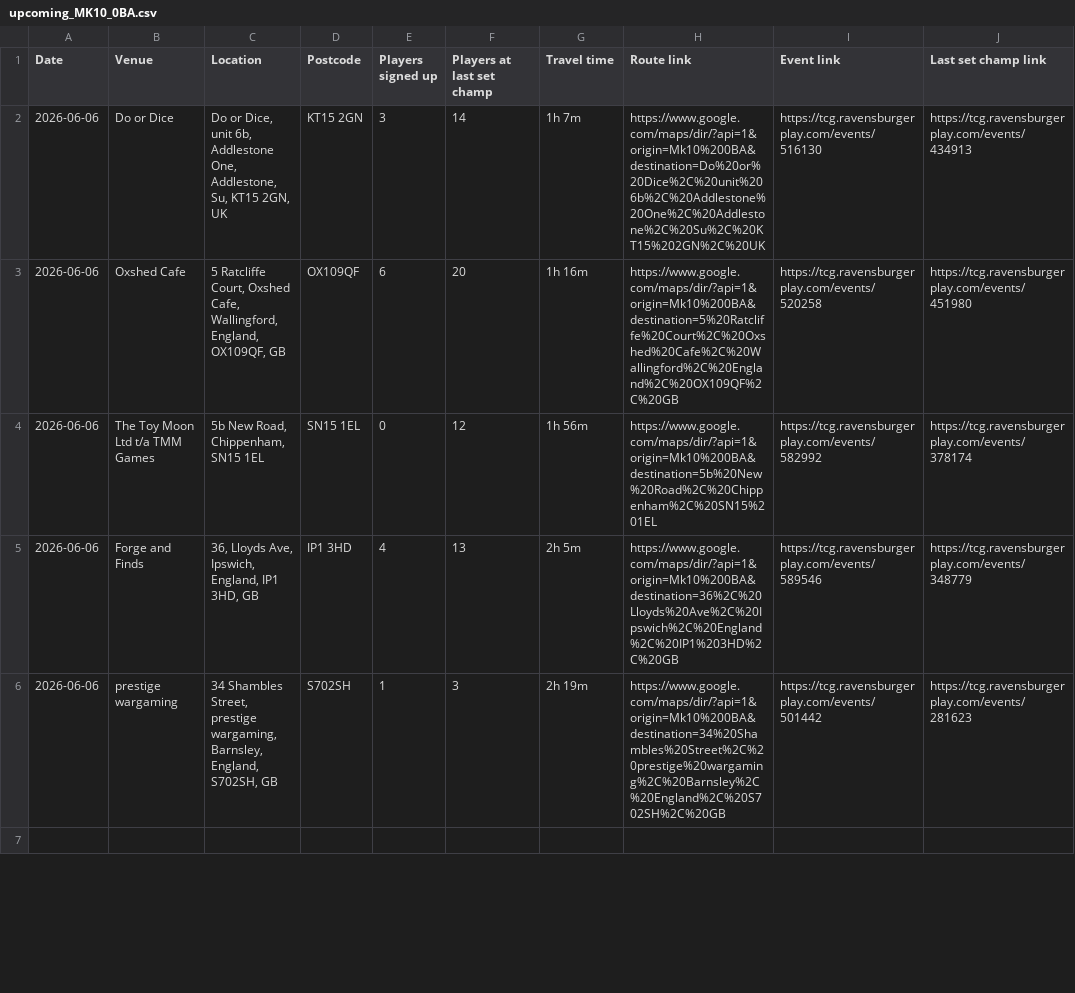
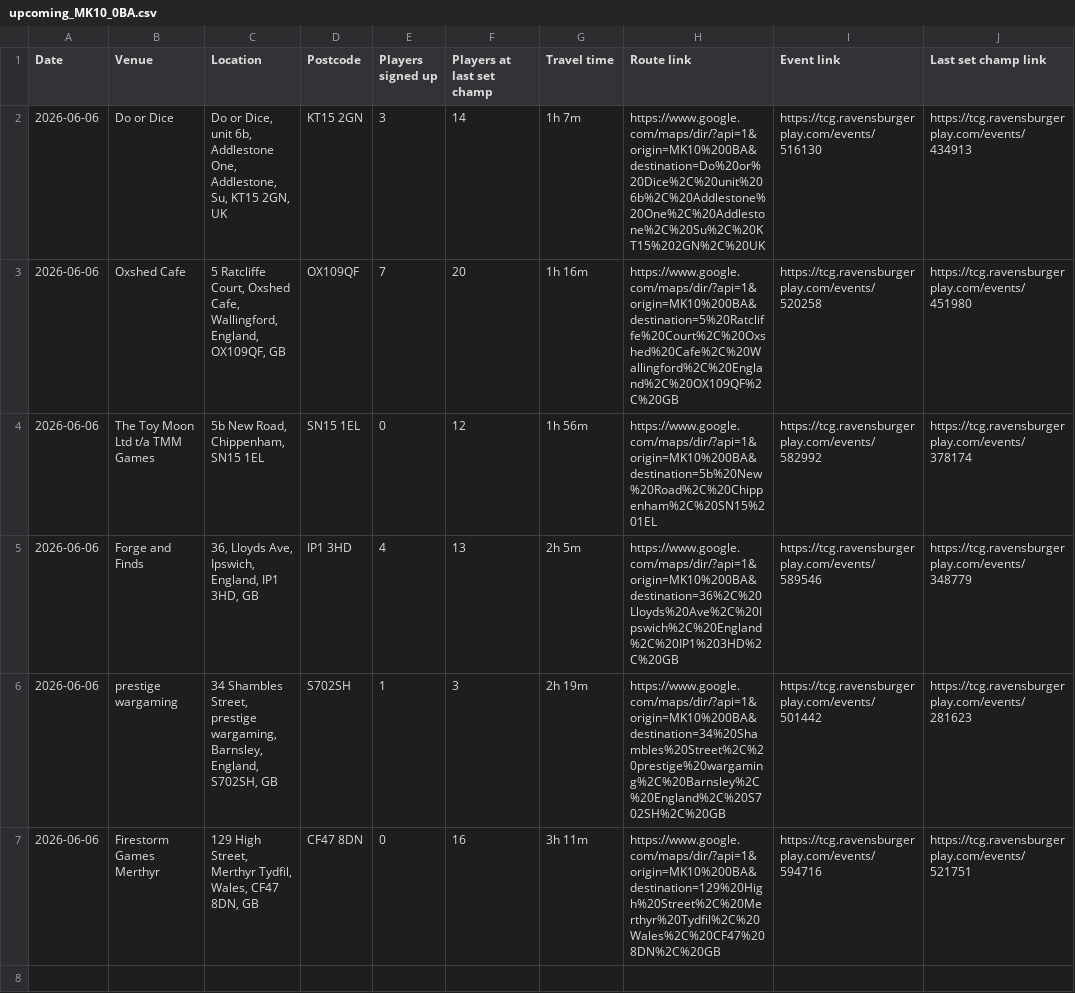
Before and after one commit to 5uperdan/playhub-scraper, a CSV file: docs/upcoming_MK10_0BA.csv, drawn as a sheet; only a part is shown; the diff covers the shown part only.

Commit message:
upcoming automation

```diff
--- a/docs/upcoming_MK10_0BA.csv
+++ b/docs/upcoming_MK10_0BA.csv
@@ -1,7 +1,8 @@
 Date,Venue,Location,Postcode,Players signed up,Players at last set champ,Travel time,Route link,Event link,Last set champ link
-2026-06-06,Do or Dice,"Do or Dice, unit 6b, Addlestone One, Addlestone, Su, KT15 2GN, UK",KT15 2GN,3,14,1h 7m,https://www.google.com/maps/dir/?api=1&origin=Mk10%200BA&destination=Do%20or%20Dice%2C%20unit%206b%2C%20Addlestone%20One%2C%20Addlestone%2C%20Su%2C%20KT15%202GN%2C%20UK,https://tcg.ravensburgerplay.com/events/516130,https://tcg.ravensburgerplay.com/events/434913
-2026-06-06,Oxshed Cafe,"5 Ratcliffe Court, Oxshed Cafe, Wallingford, England, OX109QF, GB",OX109QF,6,20,1h 16m,https://www.google.com/maps/dir/?api=1&origin=Mk10%200BA&destination=5%20Ratcliffe%20Court%2C%20Oxshed%20Cafe%2C%20Wallingford%2C%20England%2C%20OX109QF%2C%20GB,https://tcg.ravensburgerplay.com/events/520258,https://tcg.ravensburgerplay.com/events/451980
-2026-06-06,The Toy Moon Ltd t/a TMM Games,"5b New Road, Chippenham, SN15 1EL",SN15 1EL,0,12,1h 56m,https://www.google.com/maps/dir/?api=1&origin=Mk10%200BA&destination=5b%20New%20Road%2C%20Chippenham%2C%20SN15%201EL,https://tcg.ravensburgerplay.com/events/582992,https://tcg.ravensburgerplay.com/events/378174
-2026-06-06,Forge and Finds,"36, Lloyds Ave, Ipswich, England, IP1 3HD, GB",IP1 3HD,4,13,2h 5m,https://www.google.com/maps/dir/?api=1&origin=Mk10%200BA&destination=36%2C%20Lloyds%20Ave%2C%20Ipswich%2C%20England%2C%20IP1%203HD%2C%20GB,https://tcg.ravensburgerplay.com/events/589546,https://tcg.ravensburgerplay.com/events/348779
-2026-06-06,prestige wargaming,"34 Shambles Street, prestige wargaming, Barnsley, England, S702SH, GB",S702SH,1,3,2h 19m,https://www.google.com/maps/dir/?api=1&origin=Mk10%200BA&destination=34%20Shambles%20Street%2C%20prestige%20wargaming%2C%20Barnsley%2C%20England%2C%20S702SH%2C%20GB,https://tcg.ravensburgerplay.com/events/501442,https://tcg.ravensburgerplay.com/events/281623
+2026-06-06,Do or Dice,"Do or Dice, unit 6b, Addlestone One, Addlestone, Su, KT15 2GN, UK",KT15 2GN,3,14,1h 7m,https://www.google.com/maps/dir/?api=1&origin=MK10%200BA&destination=Do%20or%20Dice%2C%20unit%206b%2C%20Addlestone%20One%2C%20Addlestone%2C%20Su%2C%20KT15%202GN%2C%20UK,https://tcg.ravensburgerplay.com/events/516130,https://tcg.ravensburgerplay.com/events/434913
+2026-06-06,Oxshed Cafe,"5 Ratcliffe Court, Oxshed Cafe, Wallingford, England, OX109QF, GB",OX109QF,7,20,1h 16m,https://www.google.com/maps/dir/?api=1&origin=MK10%200BA&destination=5%20Ratcliffe%20Court%2C%20Oxshed%20Cafe%2C%20Wallingford%2C%20England%2C%20OX109QF%2C%20GB,https://tcg.ravensburgerplay.com/events/520258,https://tcg.ravensburgerplay.com/events/451980
+2026-06-06,The Toy Moon Ltd t/a TMM Games,"5b New Road, Chippenham, SN15 1EL",SN15 1EL,0,12,1h 56m,https://www.google.com/maps/dir/?api=1&origin=MK10%200BA&destination=5b%20New%20Road%2C%20Chippenham%2C%20SN15%201EL,https://tcg.ravensburgerplay.com/events/582992,https://tcg.ravensburgerplay.com/events/378174
+2026-06-06,Forge and Finds,"36, Lloyds Ave, Ipswich, England, IP1 3HD, GB",IP1 3HD,4,13,2h 5m,https://www.google.com/maps/dir/?api=1&origin=MK10%200BA&destination=36%2C%20Lloyds%20Ave%2C%20Ipswich%2C%20England%2C%20IP1%203HD%2C%20GB,https://tcg.ravensburgerplay.com/events/589546,https://tcg.ravensburgerplay.com/events/348779
+2026-06-06,prestige wargaming,"34 Shambles Street, prestige wargaming, Barnsley, England, S702SH, GB",S702SH,1,3,2h 19m,https://www.google.com/maps/dir/?api=1&origin=MK10%200BA&destination=34%20Shambles%20Street%2C%20prestige%20wargaming%2C%20Barnsley%2C%20England%2C%20S702SH%2C%20GB,https://tcg.ravensburgerplay.com/events/501442,https://tcg.ravensburgerplay.com/events/281623
+2026-06-06,Firestorm Games Merthyr,"129 High Street, Merthyr Tydfil, Wales, CF47 8DN, GB",CF47 8DN,0,16,3h 11m,https://www.google.com/maps/dir/?api=1&origin=MK10%200BA&destination=129%20High%20Street%2C%20Merthyr%20Tydfil%2C%20Wales%2C%20CF47%208DN%2C%20GB,https://tcg.ravensburgerplay.com/events/594716,https://tcg.ravensburgerplay.com/events/521751
 
```
Also changed, not shown: 6 added rows and 69 edited cells elsewhere in this file, 4 other files.
